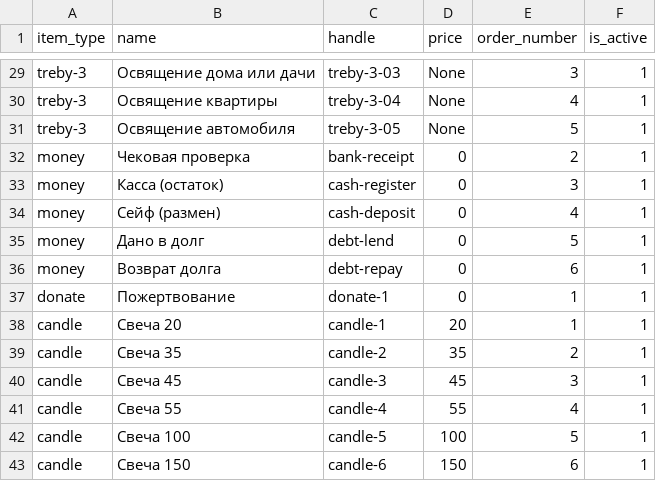
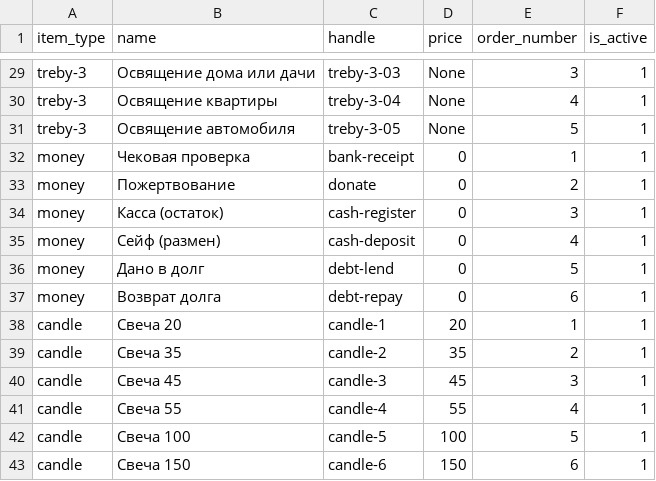
Before and after one commit to antonrudnev/mychurch_pos, a CSV file: apps/directory/data/item.csv, drawn as a sheet; only a part is shown, gaps mark what is left out.

Commit message:
Refactor item and item_type CSV files for improved data organization and update report type migration to include order number

```diff
--- a/apps/directory/data/item.csv
+++ b/apps/directory/data/item.csv
@@ -31,3 +31,4 @@ treby-3,Освящение квартиры,treby-3-04,None,4,1
 treby-3,Освящение автомобиля,treby-3-05,None,5,1
-money,Чековая проверка,bank-receipt,0,2,1
+money,Чековая проверка,bank-receipt,0,1,1
+money,Пожертвование,donate,0,2,1
 money,Касса (остаток),cash-register,0,3,1
@@ -36,3 +37,2 @@ money,Дано в долг,debt-lend,0,5,1
 money,Возврат долга,debt-repay,0,6,1
-donate,Пожертвование,donate-1,0,1,1
 candle,Свеча 20,candle-1,20,1,1
```
Also changed, not shown: apps/directory/data/item_type.csv, 6 other files.
